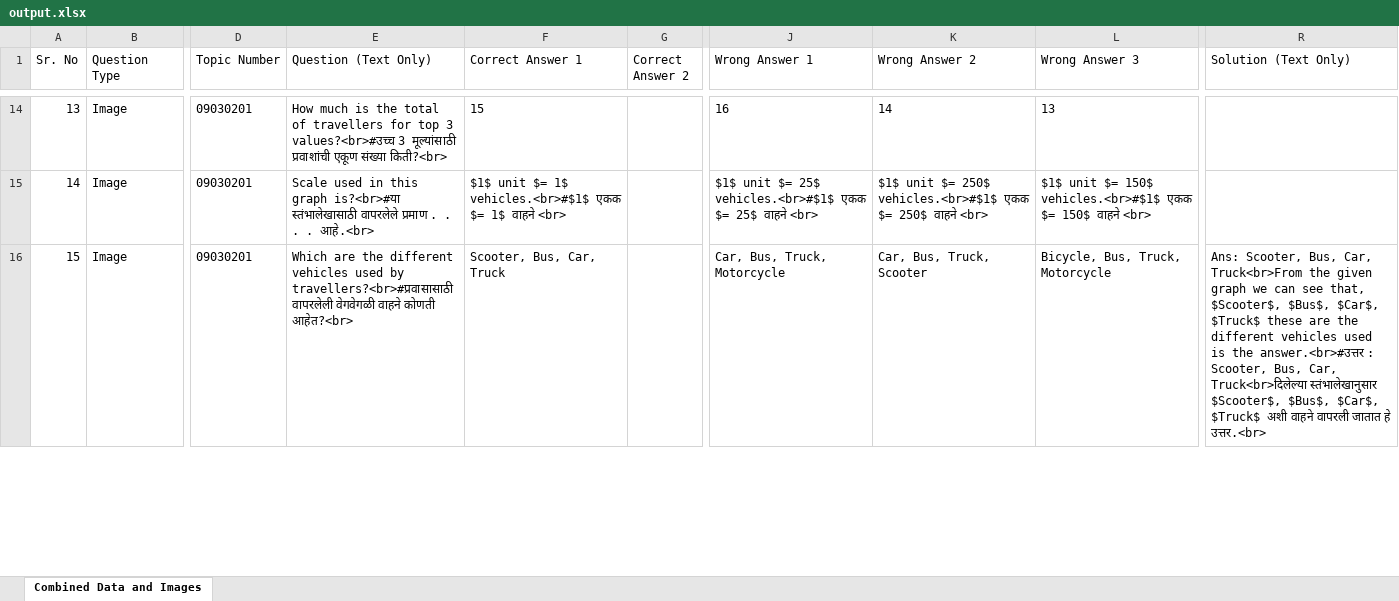
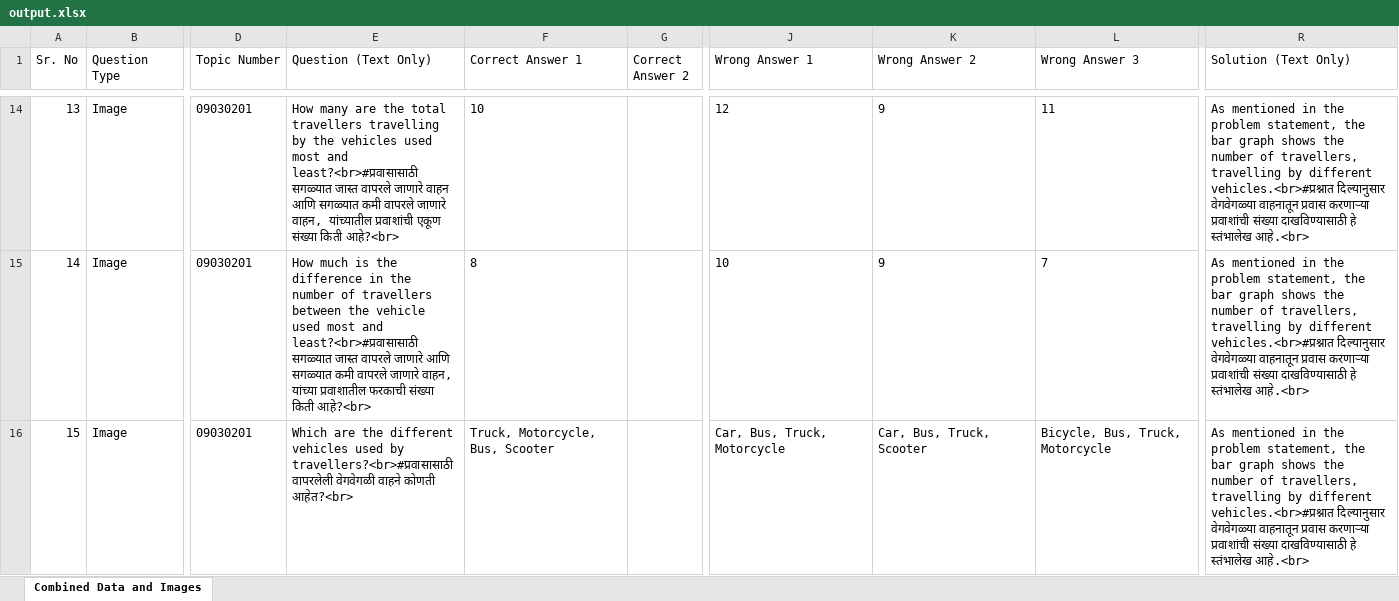
Before and after one commit to BrawlerXull/Ganit-App-Prototype, an Excel workbook: output.xlsx, sheet Combined Data and Images, drawn as a sheet; only a part is shown, gaps mark what is left out; values as stored, in another font and other column widths than the file's, no borders; charts and pictures not drawn; the diff covers the shown part only; the diff names each change by its address in the sheet, - before the commit and + after, or states it on an @@ line.

```diff
--- a/output.xlsx (sheet Combined Data and Images)
+++ b/output.xlsx (sheet Combined Data and Images)
-E14 (Question (Text Only)): How much is the total of travellers for top 3 values?<br>#उच्च 3 मूल्यांसाठी प्रवाशांची एकूण संख्या किती?<br>
+E14 (Question (Text Only)): How many are the total travellers travelling by the vehicles used most and least?<br>#प्रवासासाठी सगळ्यात जास्त वापरले जाणारे वाहन आणि सगळ्यात कमी वापरले जाणारे वाहन, यांच्यातील प्रवाशांची एकूण संख्या किती आहे?<br>
-F14 (Correct Answer 1): 15
+F14 (Correct Answer 1): 10
-J14 (Wrong Answer 1): 16
+J14 (Wrong Answer 1): 12
-K14 (Wrong Answer 2): 14
+K14 (Wrong Answer 2): 9
-L14 (Wrong Answer 3): 13
+L14 (Wrong Answer 3): 11
-R14:R15 (Solution (Text Only)): (empty)
+R14:R15 (Solution (Text Only)): As mentioned in the problem statement, the bar graph shows the number of travellers, travelling by different vehicles.<br>#प्रश्नात दिल्यानुसार वेगवेगळ्या वाहनातून प्रवास करणाऱ्या प्रवाशांची संख्या दाखविण्यासाठी हे स्तंभालेख आहे.<br>
-E15 (Question (Text Only)): Scale used in this graph is?<br>#या स्तंभालेखासाठी वापरलेले प्रमाण . . . . आहे.<br>
+E15 (Question (Text Only)): How much is the difference in the number of travellers between the vehicle used most and least?<br>#प्रवासासाठी सगळ्यात जास्त वापरले जाणारे आणि सगळ्यात कमी वापरले जाणारे वाहन, यांच्या प्रवाशातील फरकाची संख्या किती आहे?<br>
-F15 (Correct Answer 1): $1$ unit $= 1$ vehicles.<br>#$1$ एकक $= 1$ वाहने <br>
+F15 (Correct Answer 1): 8
-J15 (Wrong Answer 1): $1$ unit $= 25$ vehicles.<br>#$1$ एकक $= 25$ वाहने <br>
+J15 (Wrong Answer 1): 10
-K15 (Wrong Answer 2): $1$ unit $= 250$ vehicles.<br>#$1$ एकक $= 250$ वाहने <br>
+K15 (Wrong Answer 2): 9
-L15 (Wrong Answer 3): $1$ unit $= 150$ vehicles.<br>#$1$ एकक $= 150$ वाहने <br>
+L15 (Wrong Answer 3): 7
-F16 (Correct Answer 1): Scooter, Bus, Car, Truck
+F16 (Correct Answer 1): Truck, Motorcycle, Bus, Scooter
-R16 (Solution (Text Only)): Ans: Scooter, Bus, Car, Truck<br>From the given graph we can see that, $Scooter$, $Bus$, $Car$, $Truck$ these are the different vehicles used is the answer.<br>#उत्तर : Scooter, Bus, Car, Truck<br>दिलेल्या स्तंभालेखानुसार $Scooter$, $Bus$, $Car$, $Truck$ अशी वाहने वापरली जातात हे उत्तर.<br>
+R16 (Solution (Text Only)): As mentioned in the problem statement, the bar graph shows the number of travellers, travelling by different vehicles.<br>#प्रश्नात दिल्यानुसार वेगवेगळ्या वाहनातून प्रवास करणाऱ्या प्रवाशांची संख्या दाखविण्यासाठी हे स्तंभालेख आहे.<br>
```
Also changed, not shown: 250 edited cells elsewhere in this sheet, charts or pictures, 5 other files.
